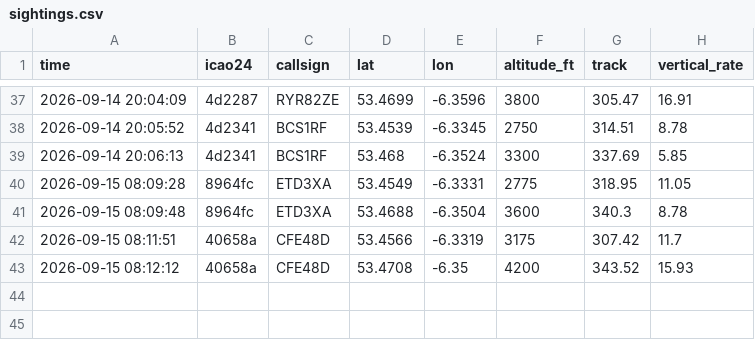
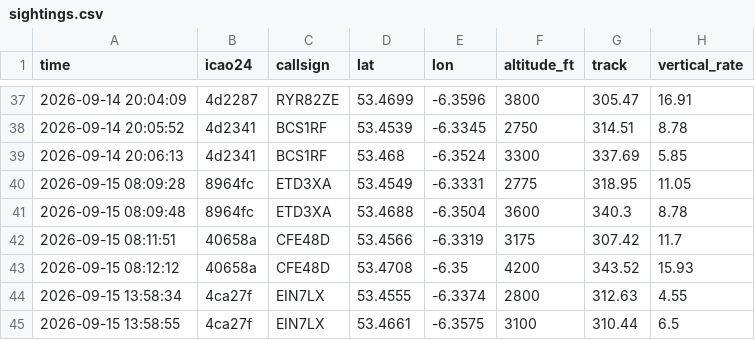
Before and after one commit to Jbot478/flight-tracker, a CSV file: analysis/observations/sightings.csv, drawn as a sheet; only a part is shown, gaps mark what is left out; the diff names each change by its address in the sheet, - before the commit and + after, or states it on an @@ line.

```diff
--- a/analysis/observations/sightings.csv
+++ b/analysis/observations/sightings.csv
+row 44: 2026-09-15 13:58:34 | 4ca27f | EIN7LX | 53.4555 | -6.3374 | 2800 | 312.63 | 4.55
+row 45: 2026-09-15 13:58:55 | 4ca27f | EIN7LX | 53.4661 | -6.3575 | 3100 | 310.44 | 6.5
```
Also changed, not shown: analysis/observations/polls.csv.
